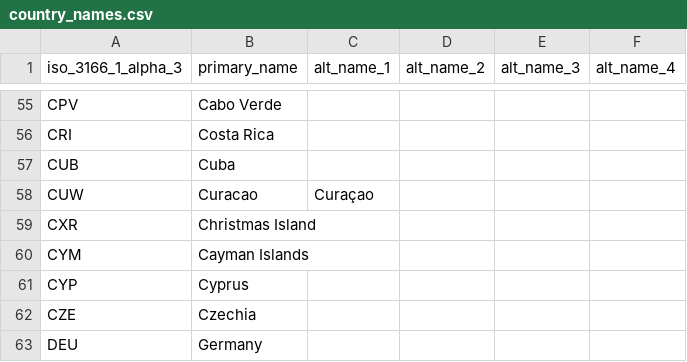
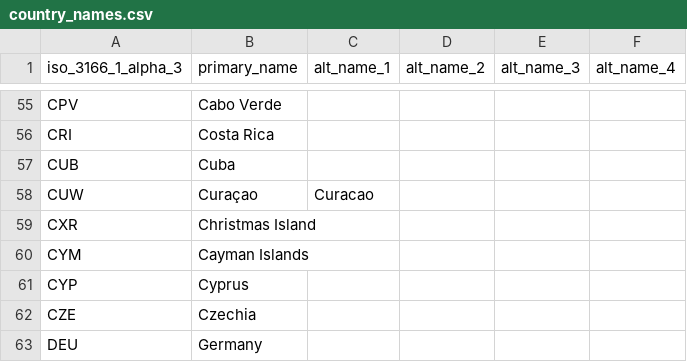
Before and after one commit to ZinhleMavimbela-TomTom/release-note-sync, a CSV file: country_names.csv, drawn as a sheet; only a part is shown, gaps mark what is left out.

Commit message:
Update country_names.csv

```diff
--- a/country_names.csv
+++ b/country_names.csv
@@ -57,3 +57,3 @@ CRI,Costa Rica,,,,
 CUB,Cuba,,,,
-CUW,Curacao,Curaçao,,,
+CUW,Curaçao,Curacao,,,,
 CXR,Christmas Island,,,,
```
